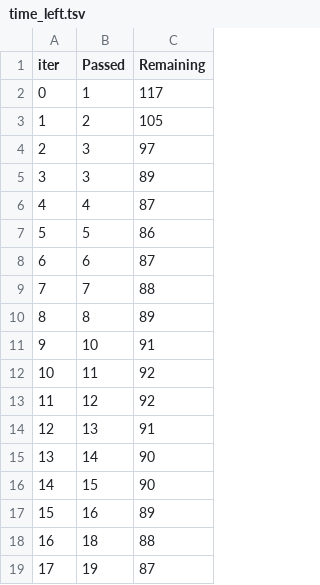
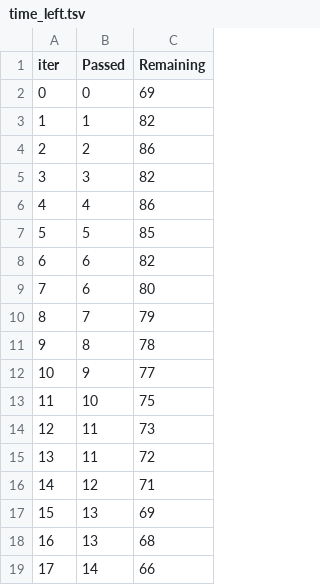
Before and after one commit to ABHINAY945/ML_Project, a TSV file: catboost_info/time_left.tsv, drawn as a sheet; only a part is shown; the diff covers the shown part only.

```diff
--- a/catboost_info/time_left.tsv
+++ b/catboost_info/time_left.tsv
@@ -1,19 +1,19 @@
 iter	Passed	Remaining
-0	1	117
-1	2	105
-2	3	97
-3	3	89
-4	4	87
-5	5	86
-6	6	87
-7	7	88
-8	8	89
-9	10	91
-10	11	92
-11	12	92
-12	13	91
-13	14	90
-14	15	90
-15	16	89
-16	18	88
-17	19	87
+0	0	69
+1	1	82
+2	2	86
+3	3	82
+4	4	86
+5	5	85
+6	6	82
+7	6	80
+8	7	79
+9	8	78
+10	9	77
+11	10	75
+12	11	73
+13	11	72
+14	12	71
+15	13	69
+16	13	68
+17	14	66
```
Also changed, not shown: 163 edited cells elsewhere in this file, 3 other files.
